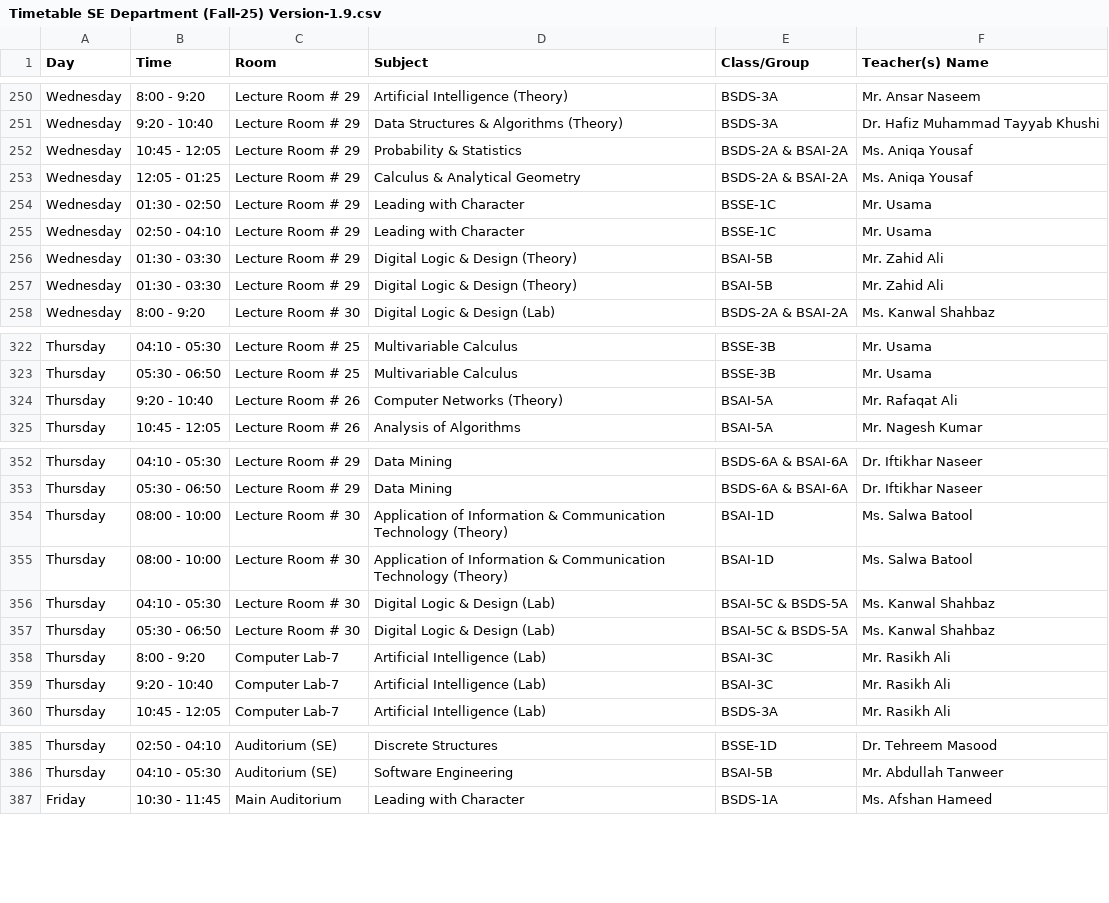
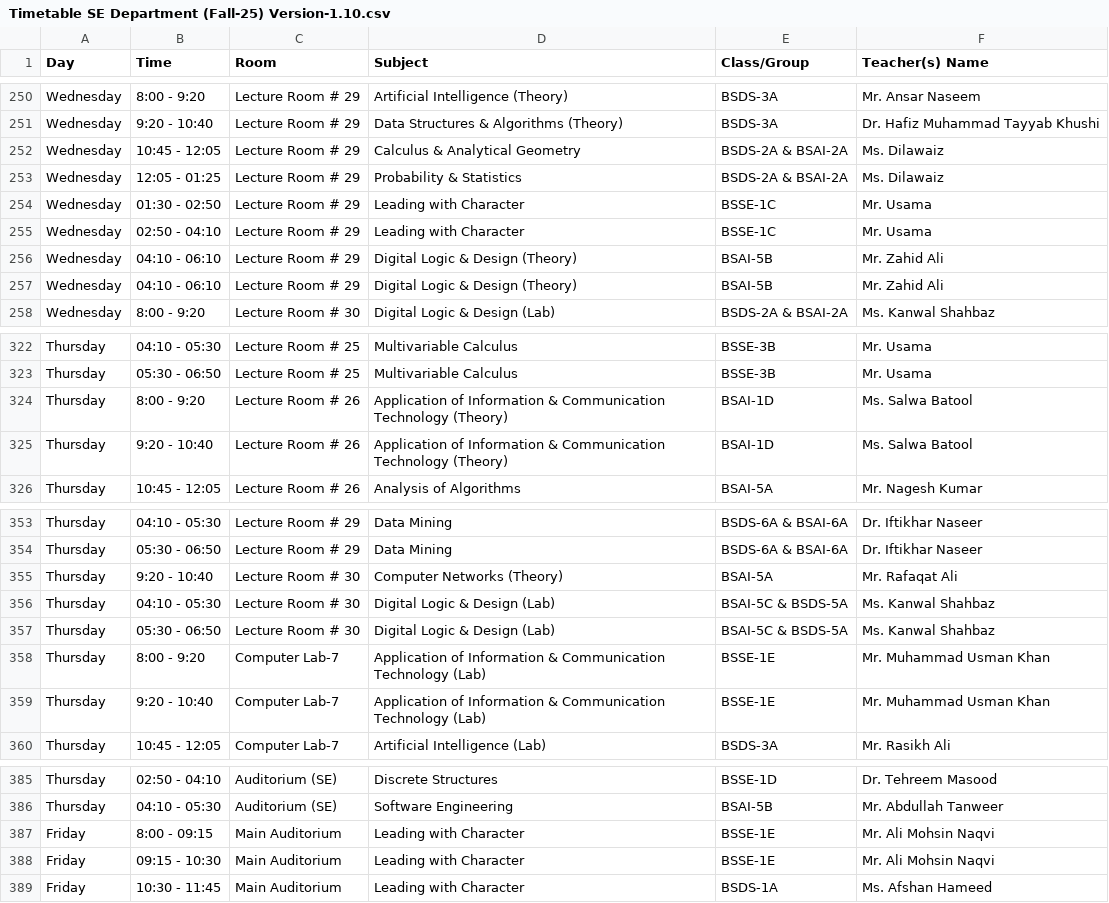
Before and after one commit to RasikhAli/Superior-Academic-Tool, a CSV file: uploads/csv/Timetable SE Department (Fall-25) Version-1.10.csv (was uploads/csv/Timetable SE Department (Fall-25) Version-1.9.csv), drawn as a sheet; only a part is shown, gaps mark what is left out; the diff covers the shown part only.

```diff
--- a/uploads/csv/Timetable SE Department (Fall-25) Version-1.9.csv
+++ b/uploads/csv/Timetable SE Department (Fall-25) Version-1.10.csv
@@ -251,8 +251,8 @@ Wednesday,8:00 - 9:20,Lecture Room # 29,Artificial Intelligence (Theory),BSDS-3A
 Wednesday,9:20 - 10:40,Lecture Room # 29,Data Structures & Algorithms (Theory),BSDS-3A,Dr. Hafiz Muhammad Tayyab Khushi
-Wednesday,10:45 - 12:05,Lecture Room # 29,Probability & Statistics,BSDS-2A & BSAI-2A,Ms. Aniqa Yousaf
-Wednesday,12:05 - 01:25,Lecture Room # 29,Calculus & Analytical Geometry,BSDS-2A & BSAI-2A,Ms. Aniqa Yousaf
+Wednesday,10:45 - 12:05,Lecture Room # 29,Calculus & Analytical Geometry,BSDS-2A & BSAI-2A,Ms. Dilawaiz
+Wednesday,12:05 - 01:25,Lecture Room # 29,Probability & Statistics,BSDS-2A & BSAI-2A,Ms. Dilawaiz
 Wednesday,01:30 - 02:50,Lecture Room # 29,Leading with Character,BSSE-1C,Mr. Usama
 Wednesday,02:50 - 04:10,Lecture Room # 29,Leading with Character,BSSE-1C,Mr. Usama
-Wednesday,01:30 - 03:30,Lecture Room # 29,Digital Logic & Design (Theory),BSAI-5B,Mr. Zahid Ali
-Wednesday,01:30 - 03:30,Lecture Room # 29,Digital Logic & Design (Theory),BSAI-5B,Mr. Zahid Ali
+Wednesday,04:10 - 06:10,Lecture Room # 29,Digital Logic & Design (Theory),BSAI-5B,Mr. Zahid Ali
+Wednesday,04:10 - 06:10,Lecture Room # 29,Digital Logic & Design (Theory),BSAI-5B,Mr. Zahid Ali
 Wednesday,8:00 - 9:20,Lecture Room # 30,Digital Logic & Design (Lab),BSDS-2A & BSAI-2A,Ms. Kanwal Shahbaz
@@ -323,3 +323,4 @@ Thursday,04:10 - 05:30,Lecture Room # 25,Multivariable Calculus,BSSE-3B,Mr. Usam
 Thursday,05:30 - 06:50,Lecture Room # 25,Multivariable Calculus,BSSE-3B,Mr. Usama
-Thursday,9:20 - 10:40,Lecture Room # 26,Computer Networks (Theory),BSAI-5A,Mr. Rafaqat Ali
+Thursday,8:00 - 9:20,Lecture Room # 26,Application of Information & Communication Technology (Theory),BSAI-1D,Ms. Salwa Batool
+Thursday,9:20 - 10:40,Lecture Room # 26,Application of Information & Communication Technology (Theory),BSAI-1D,Ms. Salwa Batool
 Thursday,10:45 - 12:05,Lecture Room # 26,Analysis of Algorithms,BSAI-5A,Mr. Nagesh Kumar
@@ -353,8 +354,7 @@ Thursday,04:10 - 05:30,Lecture Room # 29,Data Mining,BSDS-6A & BSAI-6A,Dr. Iftik
 Thursday,05:30 - 06:50,Lecture Room # 29,Data Mining,BSDS-6A & BSAI-6A,Dr. Iftikhar Naseer
-Thursday,08:00 - 10:00,Lecture Room # 30,Application of Information & Communication Technology (Theory),BSAI-1D,Ms. Salwa Batool
-Thursday,08:00 - 10:00,Lecture Room # 30,Application of Information & Communication Technology (Theory),BSAI-1D,Ms. Salwa Batool
+Thursday,9:20 - 10:40,Lecture Room # 30,Computer Networks (Theory),BSAI-5A,Mr. Rafaqat Ali
 Thursday,04:10 - 05:30,Lecture Room # 30,Digital Logic & Design (Lab),BSAI-5C & BSDS-5A,Ms. Kanwal Shahbaz
 Thursday,05:30 - 06:50,Lecture Room # 30,Digital Logic & Design (Lab),BSAI-5C & BSDS-5A,Ms. Kanwal Shahbaz
-Thursday,8:00 - 9:20,Computer Lab-7,Artificial Intelligence (Lab),BSAI-3C,Mr. Rasikh Ali
-Thursday,9:20 - 10:40,Computer Lab-7,Artificial Intelligence (Lab),BSAI-3C,Mr. Rasikh Ali
+Thursday,8:00 - 9:20,Computer Lab-7,Application of  Information & Communication Technology (Lab),BSSE-1E,Mr. Muhammad Usman Khan
+Thursday,9:20 - 10:40,Computer Lab-7,Application of  Information & Communication Technology (Lab),BSSE-1E,Mr. Muhammad Usman Khan
 Thursday,10:45 - 12:05,Computer Lab-7,Artificial Intelligence (Lab),BSDS-3A,Mr. Rasikh Ali
@@ -386,2 +386,4 @@ Thursday,02:50 - 04:10,Auditorium (SE),Discrete Structures,BSSE-1D,Dr. Tehreem M
 Thursday,04:10 - 05:30,Auditorium (SE),Software Engineering,BSAI-5B,Mr. Abdullah Tanweer
+Friday,8:00 - 09:15,Main Auditorium,Leading with Character,BSSE-1E,Mr. Ali Mohsin Naqvi
+Friday,09:15 - 10:30,Main Auditorium,Leading with Character,BSSE-1E,Mr. Ali Mohsin Naqvi
 Friday,10:30 - 11:45,Main Auditorium,Leading with Character,BSDS-1A,Ms. Afshan Hameed
```
Also changed, not shown: 28 edited cells elsewhere in this file, 2 other files.
